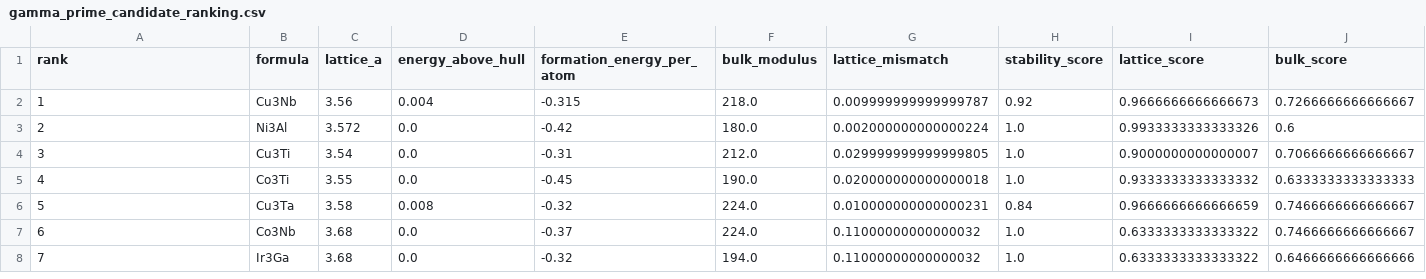
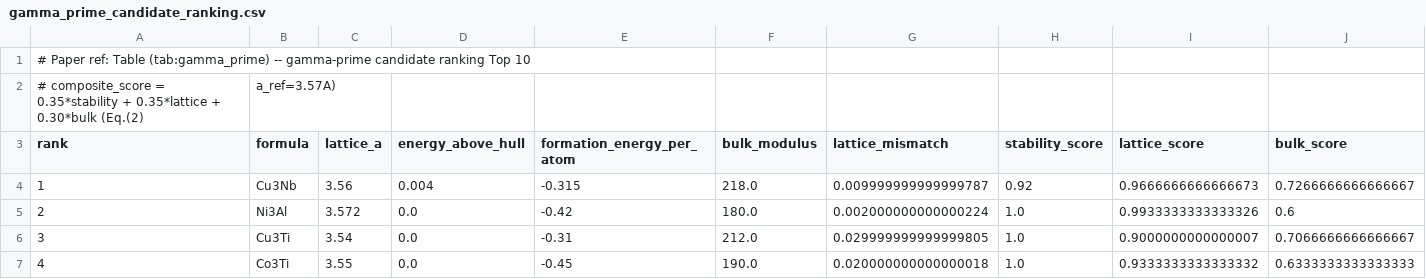
Before and after one commit to minimumtone/machine-learning, a CSV file: l12-schema-graph-text2sql/evaluation/gamma_prime_candidate_ranking.csv, drawn as a sheet; only a part is shown; the shorter side is filled out with more unchanged rows; rows hold the shown columns only; the diff names each change by its address in the sheet, - before the commit and + after, or states it on an @@ line.

```diff
--- a/l12-schema-graph-text2sql/evaluation/gamma_prime_candidate_ranking.csv
+++ b/l12-schema-graph-text2sql/evaluation/gamma_prime_candidate_ranking.csv
+row 1: # Paper ref: Table (tab:gamma_prime) -- gamma-prime candidate ranking Top 10
+row 2: # composite_score = 0.35*stability + 0.35*lattice + 0.30*bulk (Eq.(2) | a_ref=3.57A)
```
Also changed, not shown: l12-schema-graph-text2sql/evaluation/known_l12_recovery.csv, l12-schema-graph-text2sql/evaluation/metrics_summary.csv, 7 other files.
